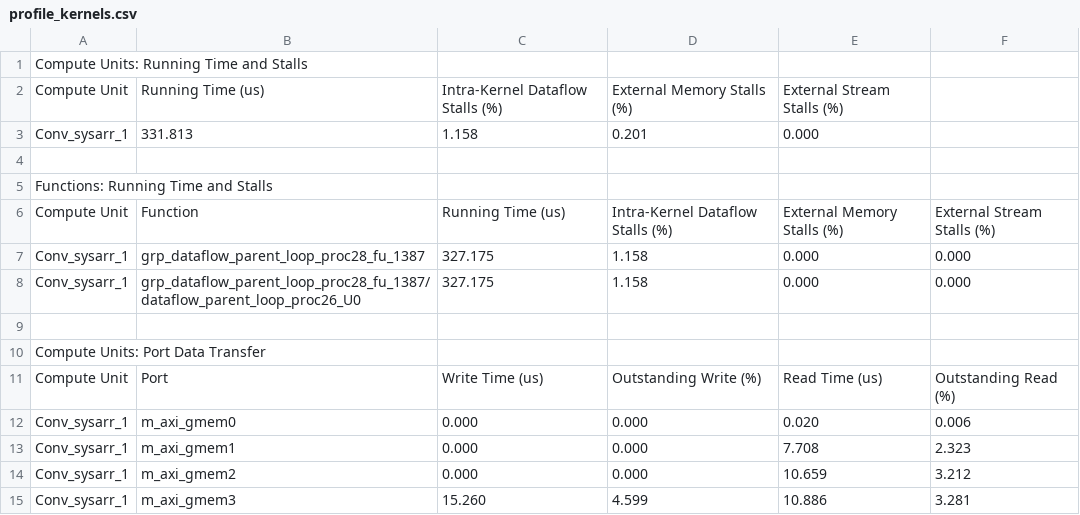
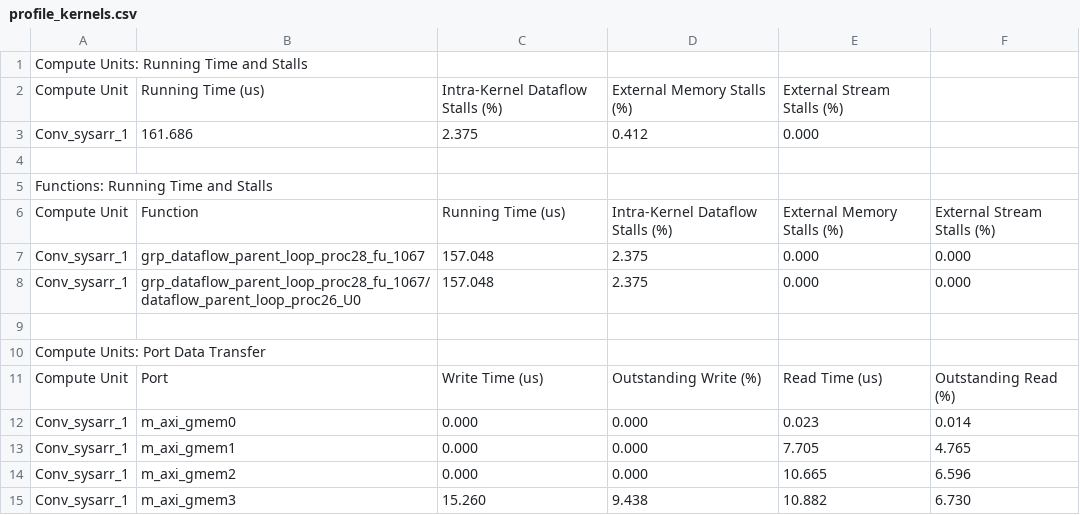
Before and after one commit to kmisimn76/SparseAccel, a CSV file: HW_emu/profile_kernels.csv, drawn as a sheet.

```diff
--- a/HW_emu/profile_kernels.csv
+++ b/HW_emu/profile_kernels.csv
@@ -2,3 +2,3 @@ Compute Units: Running Time and Stalls
 Compute Unit, Running Time (us), Intra-Kernel Dataflow Stalls (%), External Memory Stalls (%), External Stream Stalls (%)
-Conv_sysarr_1,331.813,1.158,0.201,0.000
+Conv_sysarr_1,161.686,2.375,0.412,0.000
 
@@ -6,4 +6,4 @@ Functions: Running Time and Stalls
 Compute Unit, Function, Running Time (us), Intra-Kernel Dataflow Stalls (%), External Memory Stalls (%), External Stream Stalls (%)
-Conv_sysarr_1,grp_dataflow_parent_loop_proc28_fu_1387,327.175,1.158,0.000,0.000
-Conv_sysarr_1,grp_dataflow_parent_loop_proc28_fu_1387/dataflow_parent_loop_proc26_U0,327.175,1.158,0.000,0.000
+Conv_sysarr_1,grp_dataflow_parent_loop_proc28_fu_1067,157.048,2.375,0.000,0.000
+Conv_sysarr_1,grp_dataflow_parent_loop_proc28_fu_1067/dataflow_parent_loop_proc26_U0,157.048,2.375,0.000,0.000
 
@@ -11,5 +11,5 @@ Compute Units: Port Data Transfer
 Compute Unit, Port, Write Time (us), Outstanding Write (%), Read Time (us), Outstanding Read (%)
-Conv_sysarr_1,m_axi_gmem0,0.000,0.000,0.020,0.006
-Conv_sysarr_1,m_axi_gmem1,0.000,0.000,7.708,2.323
-Conv_sysarr_1,m_axi_gmem2,0.000,0.000,10.659,3.212
-Conv_sysarr_1,m_axi_gmem3,15.260,4.599,10.886,3.281
+Conv_sysarr_1,m_axi_gmem0,0.000,0.000,0.023,0.014
+Conv_sysarr_1,m_axi_gmem1,0.000,0.000,7.705,4.765
+Conv_sysarr_1,m_axi_gmem2,0.000,0.000,10.665,6.596
+Conv_sysarr_1,m_axi_gmem3,15.260,9.438,10.882,6.730
```
Also changed, not shown: HW_emu/profile_summary.csv, HW_emu/timeline_trace.csv, 14 other files.
